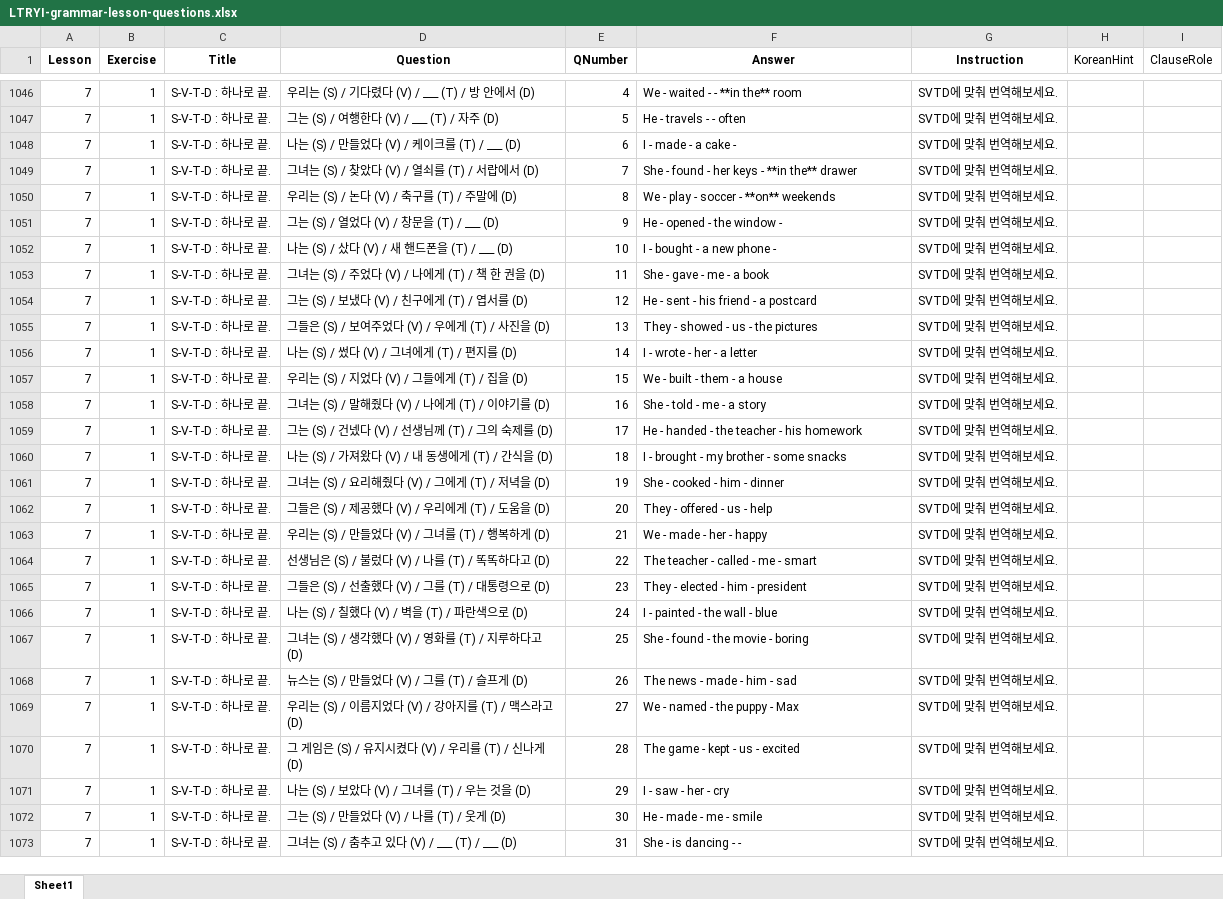
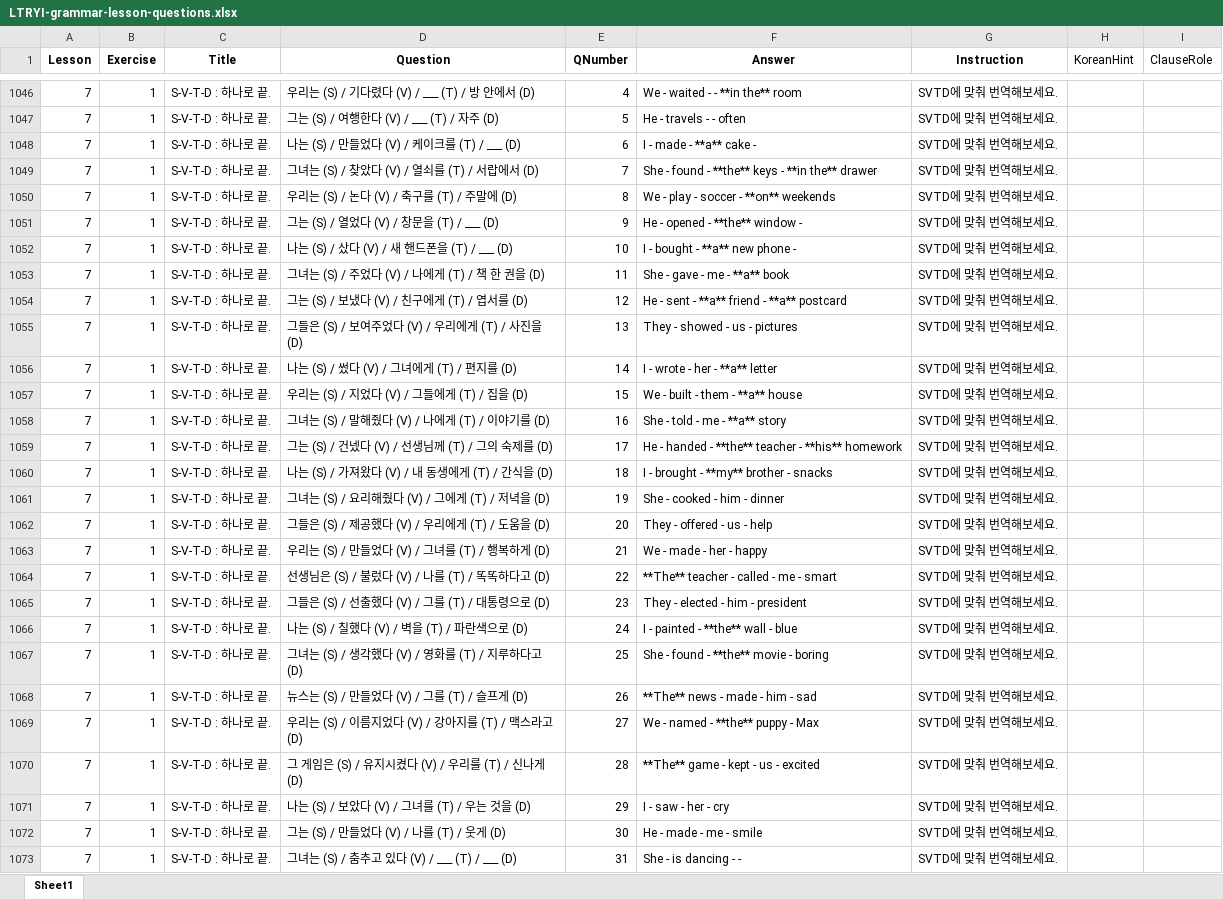
Before and after one commit to 20205989Joo/LTsRYI, an Excel workbook: aisth/LTRYI-grammar-lesson-questions.xlsx, sheet Sheet1, drawn as a sheet; only a part is shown, gaps mark what is left out; values as stored, in another font and other column widths than the file's, no borders; the diff covers the shown part only; the diff names each change by its address in the sheet, - before the commit and + after, or states it on an @@ line.

```diff
--- a/aisth/LTRYI-grammar-lesson-questions.xlsx (sheet Sheet1)
+++ b/aisth/LTRYI-grammar-lesson-questions.xlsx (sheet Sheet1)
-F1048 (Answer): I - made - a cake -
+F1048 (Answer): I - made - **a** cake -
-F1049 (Answer): She - found - her keys - **in the** drawer
+F1049 (Answer): She - found - **the** keys - **in the** drawer
-F1051 (Answer): He - opened - the window -
+F1051 (Answer): He - opened - **the** window -
-F1052 (Answer): I - bought - a new phone -
+F1052 (Answer): I - bought - **a** new phone -
-F1053 (Answer): She - gave - me - a book
+F1053 (Answer): She - gave - me - **a** book
-F1054 (Answer): He - sent - his friend - a postcard
+F1054 (Answer): He - sent - **a** friend - **a** postcard
-D1055 (Question): 그들은 (S) / 보여주었다 (V) / 우에게 (T) / 사진을 (D)
+D1055 (Question): 그들은 (S) / 보여주었다 (V) / 우리에게 (T) / 사진을 (D)
-F1055 (Answer): They - showed - us - the pictures
+F1055 (Answer): They - showed - us - pictures
-F1056 (Answer): I - wrote - her - a letter
+F1056 (Answer): I - wrote - her - **a** letter
-F1057 (Answer): We - built - them - a house
+F1057 (Answer): We - built - them - **a** house
-F1058 (Answer): She - told - me - a story
+F1058 (Answer): She - told - me - **a** story
-F1059 (Answer): He - handed - the teacher - his homework
+F1059 (Answer): He - handed - **the** teacher - **his** homework
-F1060 (Answer): I - brought - my brother - some snacks
+F1060 (Answer): I - brought - **my** brother - snacks
-F1064 (Answer): The teacher - called - me - smart
+F1064 (Answer): **The** teacher - called - me - smart
-F1066 (Answer): I - painted - the wall - blue
+F1066 (Answer): I - painted - **the** wall - blue
-F1067 (Answer): She - found - the movie - boring
+F1067 (Answer): She - found - **the** movie - boring
-F1068 (Answer): The news - made - him - sad
+F1068 (Answer): **The** news - made - him - sad
-F1069 (Answer): We - named - the puppy - Max
+F1069 (Answer): We - named - **the** puppy - Max
-F1070 (Answer): The game - kept - us - excited
+F1070 (Answer): **The** game - kept - us - excited
```
Also changed, not shown: 3 edited cells elsewhere in this sheet, 6 other files.
